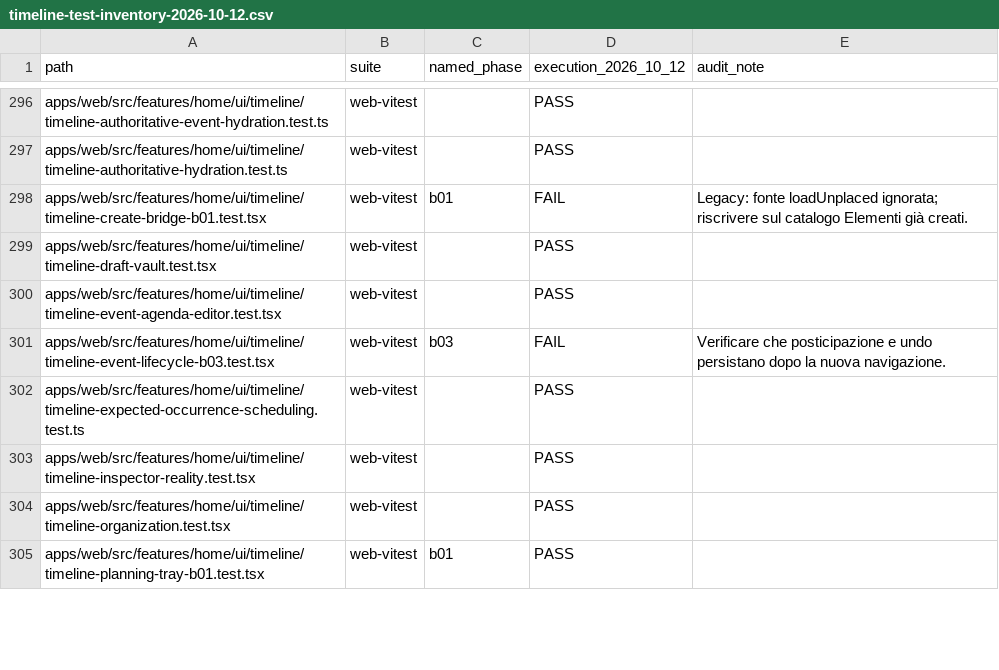
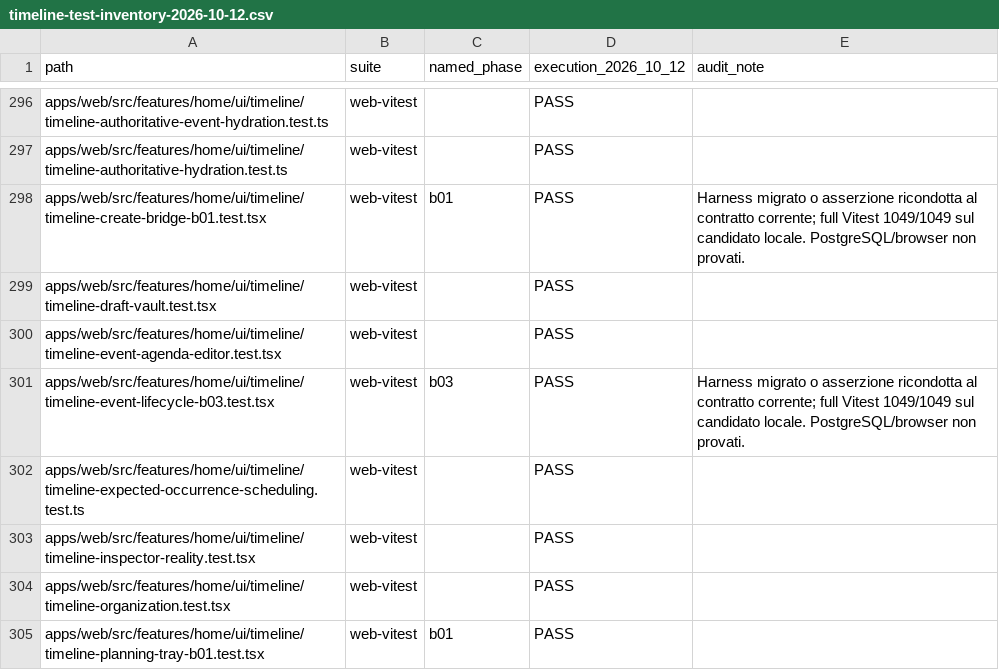
Before and after one commit to MattiaRubino/dante, a CSV file: docs/workstreams/timeline-test-inventory-2026-10-12.csv, drawn as a sheet; only a part is shown, gaps mark what is left out; the diff covers the shown part only.

Commit message:
test(temporal): align regression suite and local gate [skip ci]

```diff
--- a/docs/workstreams/timeline-test-inventory-2026-10-12.csv
+++ b/docs/workstreams/timeline-test-inventory-2026-10-12.csv
@@ -297,6 +297,6 @@ apps/web/src/features/home/ui/timeline/timeline-authoritative-event-hydration.te
 apps/web/src/features/home/ui/timeline/timeline-authoritative-hydration.test.ts,web-vitest,,PASS,
-apps/web/src/features/home/ui/timeline/timeline-create-bridge-b01.test.tsx,web-vitest,b01,FAIL,Legacy: fonte loadUnplaced ignorata; riscrivere sul catalogo Elementi già creati.
+apps/web/src/features/home/ui/timeline/timeline-create-bridge-b01.test.tsx,web-vitest,b01,PASS,Harness migrato o asserzione ricondotta al contratto corrente; full Vitest 1049/1049 sul candidato locale. PostgreSQL/browser non provati.
 apps/web/src/features/home/ui/timeline/timeline-draft-vault.test.tsx,web-vitest,,PASS,
 apps/web/src/features/home/ui/timeline/timeline-event-agenda-editor.test.tsx,web-vitest,,PASS,
-apps/web/src/features/home/ui/timeline/timeline-event-lifecycle-b03.test.tsx,web-vitest,b03,FAIL,Verificare che posticipazione e undo persistano dopo la nuova navigazione.
+apps/web/src/features/home/ui/timeline/timeline-event-lifecycle-b03.test.tsx,web-vitest,b03,PASS,Harness migrato o asserzione ricondotta al contratto corrente; full Vitest 1049/1049 sul candidato locale. PostgreSQL/browser non provati.
 apps/web/src/features/home/ui/timeline/timeline-expected-occurrence-scheduling.test.ts,web-vitest,,PASS,
```
Also changed, not shown: 15 edited cells elsewhere in this file, 13 other files.
